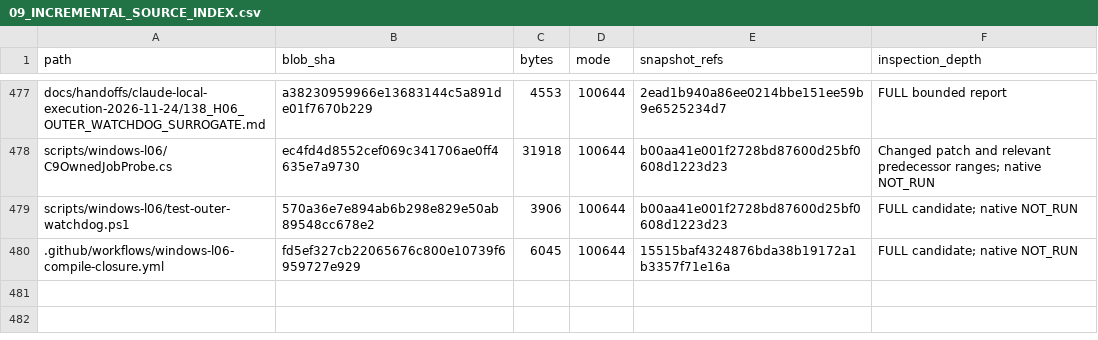
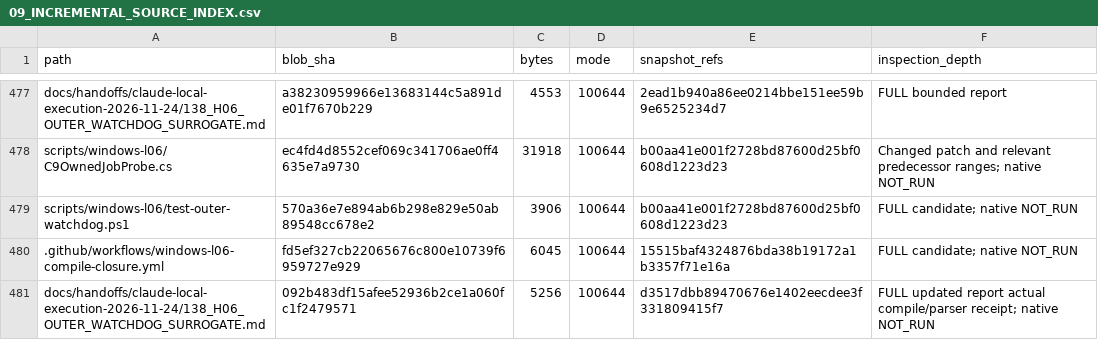
Before and after one commit to newonathe/OrgResource, a CSV file: docs/project-continuity/09_INCREMENTAL_SOURCE_INDEX.csv, drawn as a sheet; only a part is shown, gaps mark what is left out; the diff names each change by its address in the sheet, - before the commit and + after, or states it on an @@ line.

Commit message:
docs: index exact outer watchdog compile receipt

```diff
--- a/docs/project-continuity/09_INCREMENTAL_SOURCE_INDEX.csv
+++ b/docs/project-continuity/09_INCREMENTAL_SOURCE_INDEX.csv
+row 481: docs/handoffs/claude-local-execution-2026-11-24/138_H06_OUTER_WATCHDOG_SURROGATE.md | 092b483df15afee52936b2ce1a060fc1f2479571 | 5256 | 100644 | d3517dbb89470676e1402eecdee3f331809415f7 | FULL updated report actual compile/parser receipt; native NOT_RUN
```
Also changed, not shown: 3 other files.
